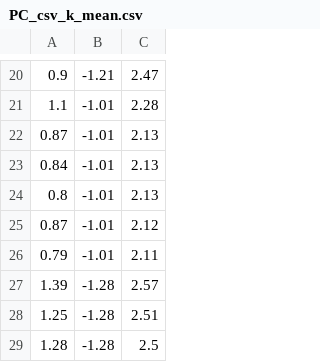
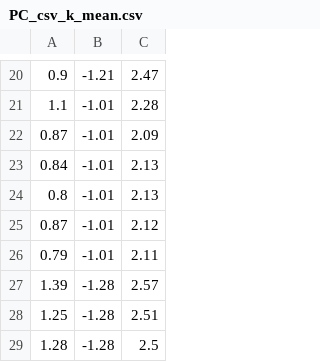
Before and after one commit to lolikbolik123/k_means_CV_data, a CSV file: PC_csv_k_mean.csv, drawn as a sheet; only a part is shown, gaps mark what is left out; the diff names each change by its address in the sheet, - before the commit and + after, or states it on an @@ line.

Commit message:
Update PC_csv_k_mean.csv

```diff
--- a/PC_csv_k_mean.csv
+++ b/PC_csv_k_mean.csv
-C22: 2.13
+C22: 2.09
```
